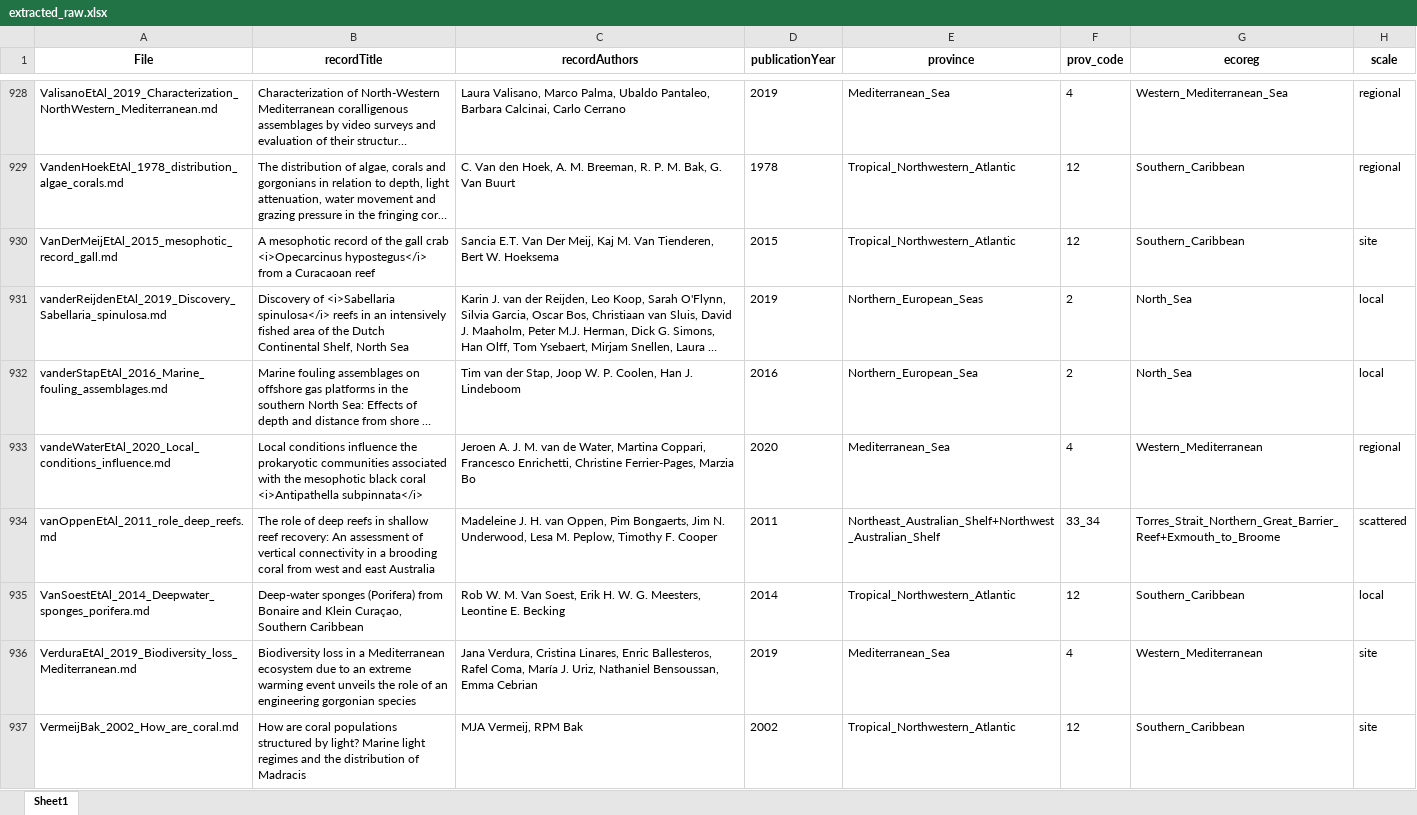
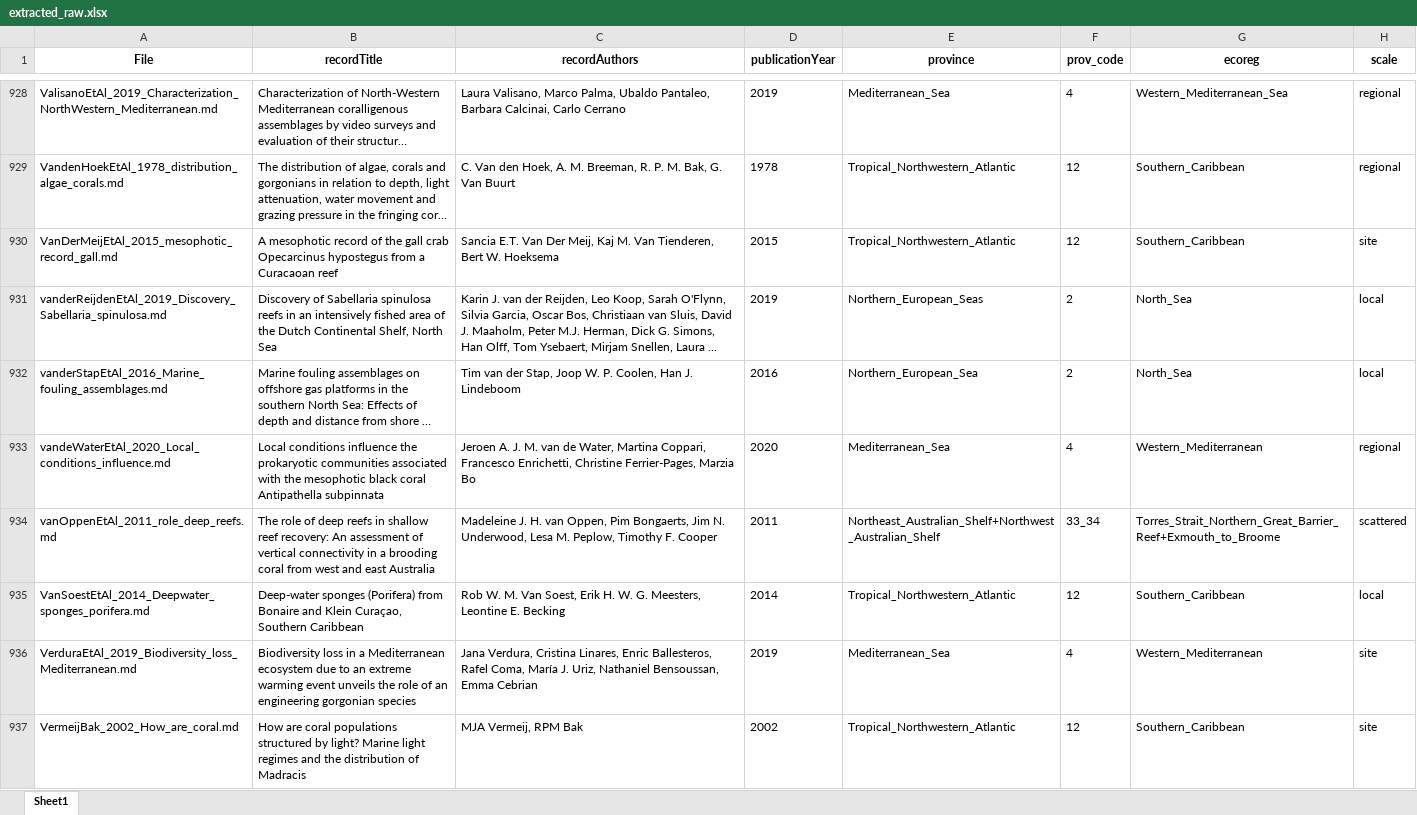
Before and after one commit to CCampanini/Campanini_et_al-Peering_into_the_twilight_mesophotic_systematic_literature_review, an Excel workbook: Extracted_data_analysis/Input_data/extracted_raw.xlsx, sheet Sheet1, drawn as a sheet; only a part is shown, gaps mark what is left out; long unchanged cells end in …; values as stored, in another font and other column widths than the file's, no borders; the diff covers the shown part only; the diff names each change by its address in the sheet, - before the commit and + after, or states it on an @@ line.

```diff
--- a/Extracted_data_analysis/Input_data/extracted_raw.xlsx (sheet Sheet1)
+++ b/Extracted_data_analysis/Input_data/extracted_raw.xlsx (sheet Sheet1)
-B930 (recordTitle): …gall crab <i>Opecarcinus hypostegus</i> from a…
+B930 (recordTitle): …gall crab Opecarcinus hypostegus from a…
-B931 (recordTitle): Discovery of <i>Sabellaria spinulosa</i> reefs in…
+B931 (recordTitle): Discovery of Sabellaria spinulosa reefs in…
-B933 (recordTitle): …black coral <i>Antipathella subpinnata</i>
+B933 (recordTitle): …black coral Antipathella subpinnata
```
Also changed, not shown: 275 edited cells elsewhere in this sheet.
